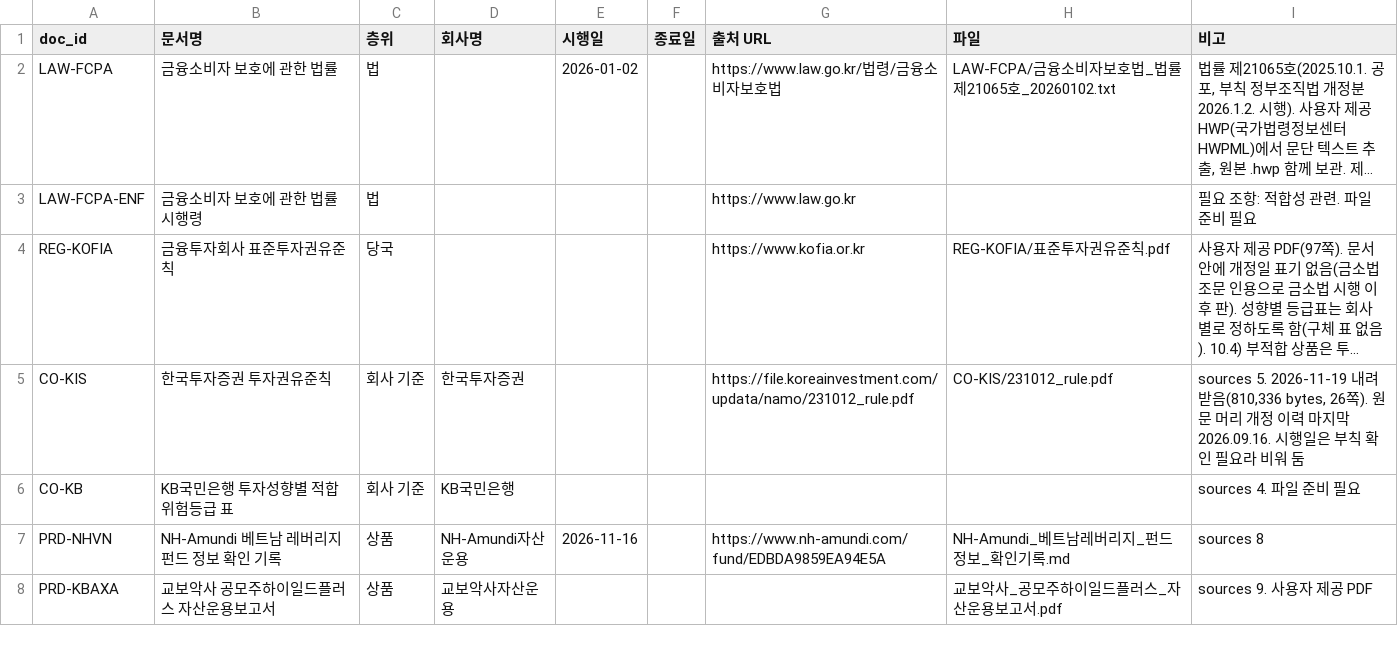
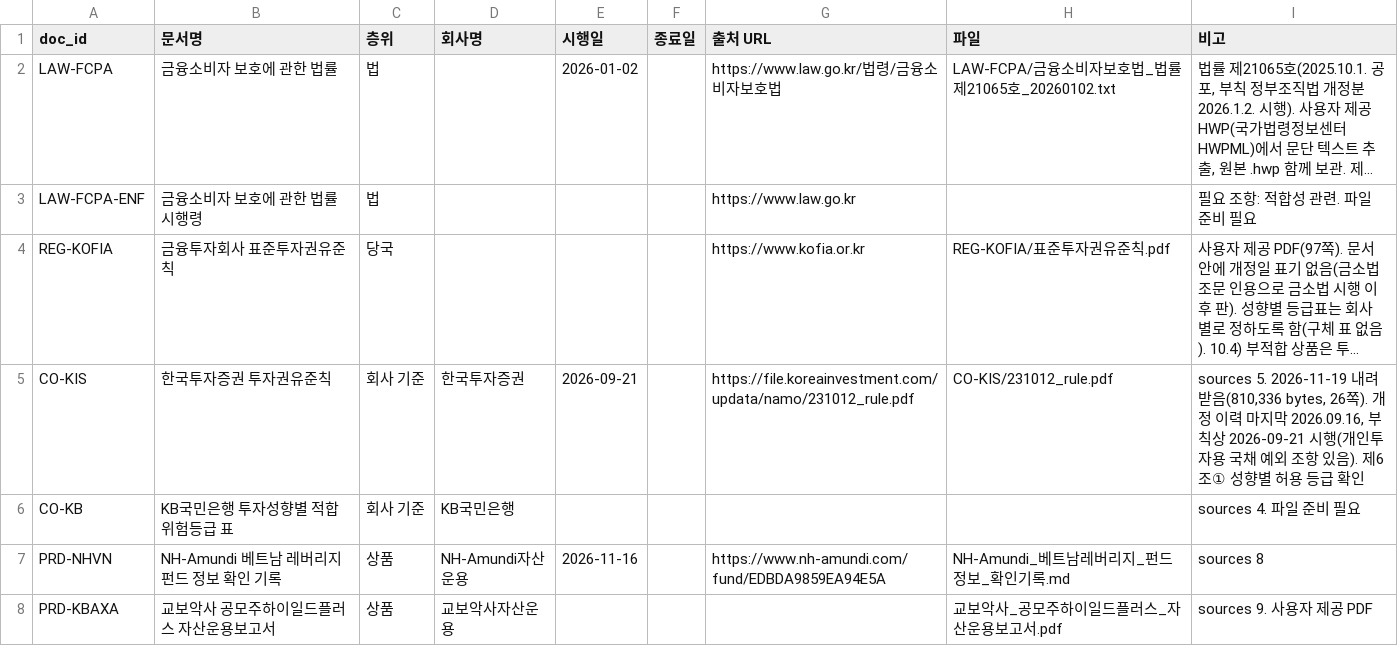
Before and after one commit to toqufenddl-cloud/fitcheck, a CSV file: docs/regulations/regulations_index.csv, drawn as a sheet; long unchanged cells end in …; the diff names each change by its address in the sheet, - before the commit and + after, or states it on an @@ line.

```diff
--- a/docs/regulations/regulations_index.csv
+++ b/docs/regulations/regulations_index.csv
-E5 (시행일): (empty)
+E5 (시행일): 2026-09-21
-I5 (비고): …bytes, 26쪽). 원문 머리 개정 이력 마지막 2026.09.16. 시행일은 부칙 확인 필요라 비워 둠
+I5 (비고): …bytes, 26쪽). 개정 이력 마지막 2026.09.16, 부칙상 2026-09-21 시행(개인투자용 국채 예외 조항 있음). 제6조① 성향별 허용 등급 확인
```
Also changed, not shown: 1 other file.
